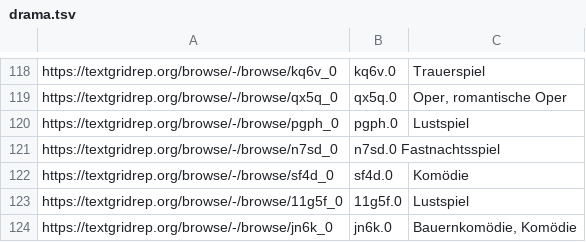
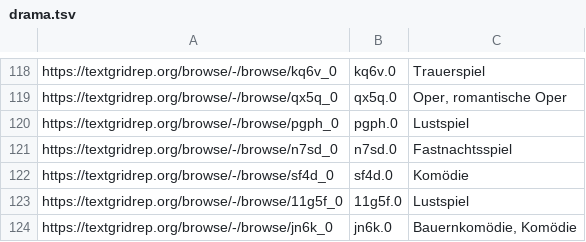
Before and after one commit to quadrama/metadata, a TSV file: drama.tsv, drawn as a sheet; only a part is shown, gaps mark what is left out.

Commit message:
Update drama.tsv

```diff
--- a/drama.tsv
+++ b/drama.tsv
@@ -120,3 +120,3 @@ https://textgridrep.org/browse/-/browse/qx5q_0	qx5q.0	Oper, romantische Oper
 https://textgridrep.org/browse/-/browse/pgph_0	pgph.0	Lustspiel
-https://textgridrep.org/browse/-/browse/n7sd_0	n7sd.0  Fastnachtsspiel
+https://textgridrep.org/browse/-/browse/n7sd_0	n7sd.0	Fastnachtsspiel
 https://textgridrep.org/browse/-/browse/sf4d_0	sf4d.0	Komödie
```
